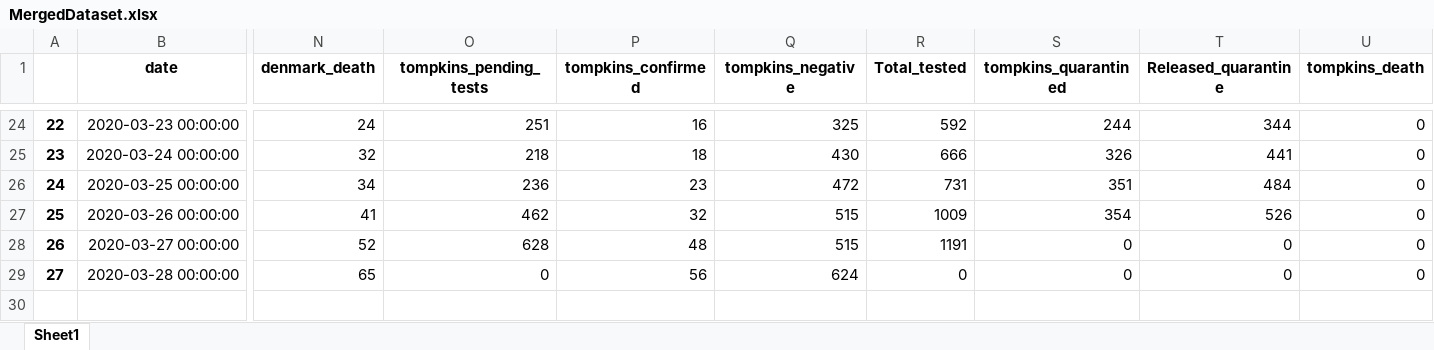
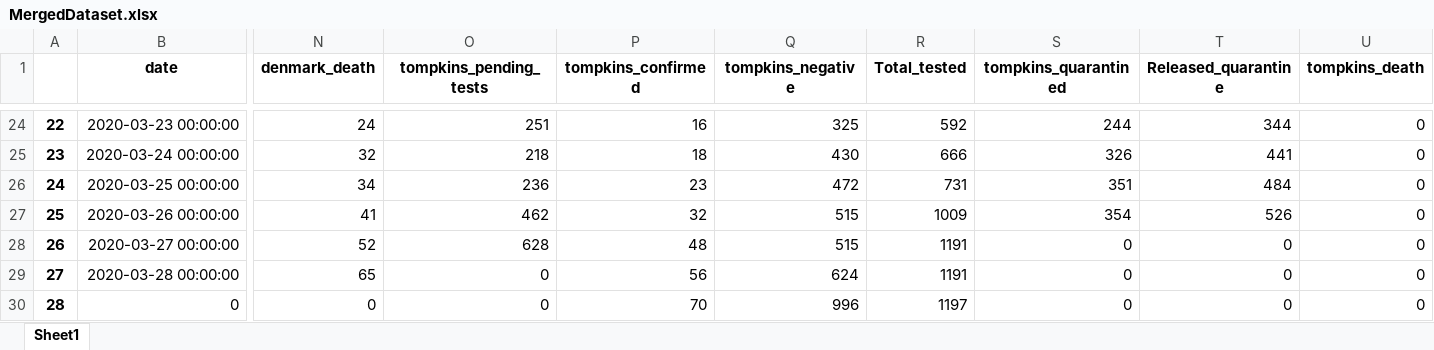
Before and after one commit to htphilipp/TompkinsCountyHealthDepartment_covid-19_timeseries, an Excel workbook: MergedDataset.xlsx, sheet Sheet1, drawn as a sheet; only a part is shown, gaps mark what is left out; values as stored, in another font and other column widths than the file's, no borders; rows hold the shown columns only; the diff names each change by its address in the sheet, - before the commit and + after, or states it on an @@ line.

```diff
--- a/MergedDataset.xlsx (sheet Sheet1)
+++ b/MergedDataset.xlsx (sheet Sheet1)
-R29 (Total_tested): 0
+R29 (Total_tested): 1191
+row 30: 28 | 0 | 0 | 0 | 70 | 996 | 1197 | 0 | 0 | 0
```
Also changed, not shown: TompkinsCountyHealthDepartmentCovid19TimeSeries.xlsx, 2 other files.
